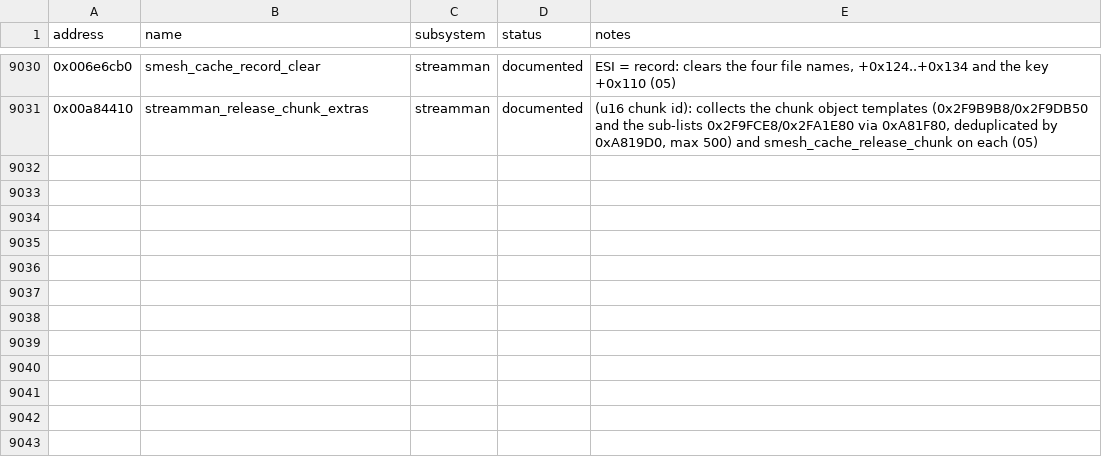
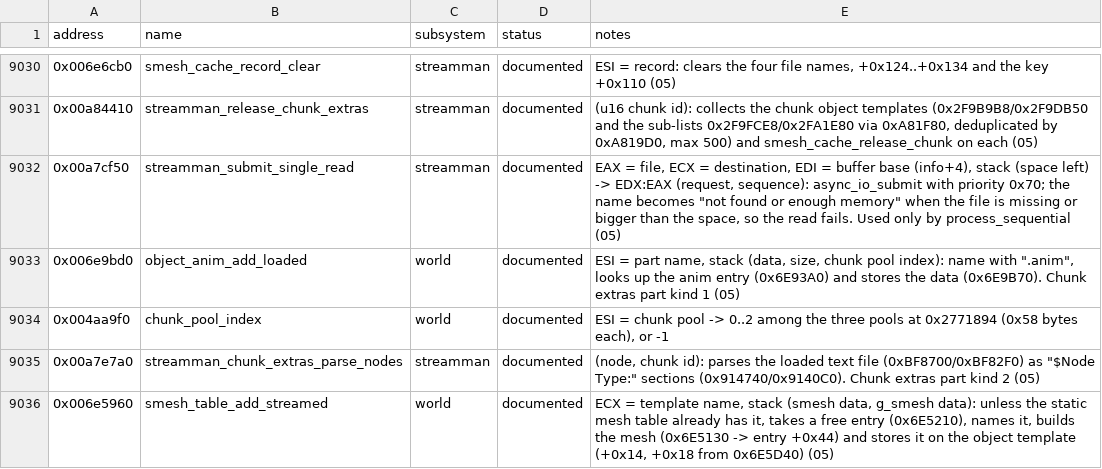
Before and after one commit to 16austin16/SR2-Decomp, a CSV file: docs/functions.csv, drawn as a sheet; only a part is shown, gaps mark what is left out.

```diff
--- a/docs/functions.csv
+++ b/docs/functions.csv
@@ -9031 +9031,6 @@ address,name,subsystem,status,notes
 0x00a84410,streamman_release_chunk_extras,streamman,documented,"(u16 chunk id): collects the chunk object templates (0x2F9B9B8/0x2F9DB50 and the sub-lists 0x2F9FCE8/0x2FA1E80 via 0xA81F80, deduplicated by 0xA819D0, max 500) and smesh_cache_release_chunk on each (05)"
+0x00a7cf50,streamman_submit_single_read,streamman,documented,"EAX = file, ECX = destination, EDI = buffer base (info+4), stack (space left) -> EDX:EAX (request, sequence): async_io_submit with priority 0x70; the name becomes ""not found or enough memory"" when the file is missing or bigger than the space, so the read fails. Used only by process_sequential (05)"
+0x006e9bd0,object_anim_add_loaded,world,documented,"ESI = part name, stack (data, size, chunk pool index): name with "".anim"", looks up the anim entry (0x6E93A0) and stores the data (0x6E9B70). Chunk extras part kind 1 (05)"
+0x004aa9f0,chunk_pool_index,world,documented,"ESI = chunk pool -> 0..2 among the three pools at 0x2771894 (0x58 bytes each), or -1"
+0x00a7e7a0,streamman_chunk_extras_parse_nodes,streamman,documented,"(node, chunk id): parses the loaded text file (0xBF8700/0xBF82F0) as ""$Node Type:"" sections (0x914740/0x9140C0). Chunk extras part kind 2 (05)"
+0x006e5960,smesh_table_add_streamed,world,documented,"ECX = template name, stack (smesh data, g_smesh data): unless the static mesh table already has it, takes a free entry (0x6E5210), names it, builds the mesh (0x6E5130 -> entry +0x44) and stores it on the object template (+0x14, +0x18 from 0x6E5D40) (05)"
```
Also changed, not shown: 2 other files.
